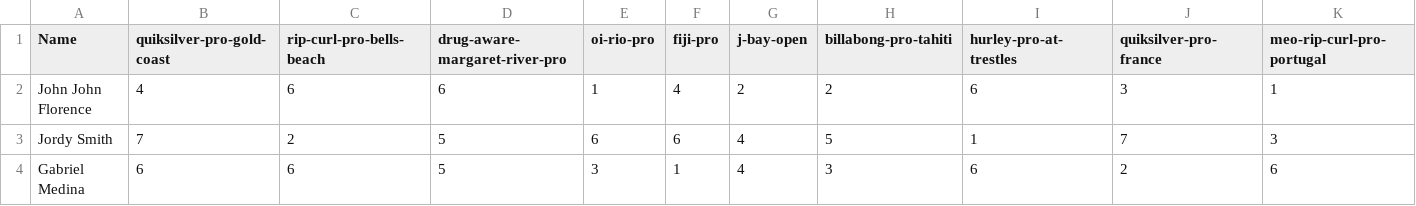
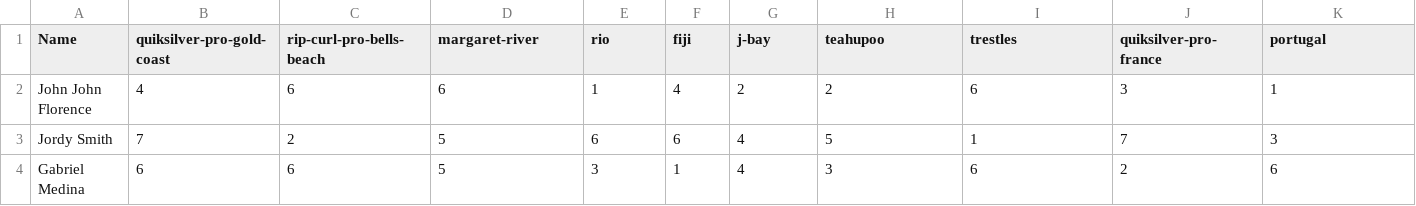
Before and after one commit to imalvarado/6400-Project-ima35, a CSV file: data/wsl_results_2016.csv, drawn as a sheet; only a part is shown; the diff names each change by its address in the sheet, - before the commit and + after, or states it on an @@ line.

```diff
--- a/data/wsl_results_2016.csv
+++ b/data/wsl_results_2016.csv
-D1: drug-aware-margaret-river-pro
+D1: margaret-river
-E1: oi-rio-pro
+E1: rio
-F1: fiji-pro
+F1: fiji
-G1: j-bay-open
+G1: j-bay
-H1: billabong-pro-tahiti
+H1: teahupoo
-I1: hurley-pro-at-trestles
+I1: trestles
-K1: meo-rip-curl-pro-portugal
+K1: portugal
```
Also changed, not shown: data/wsl_results_2013.csv, data/wsl_results_2014.csv, 25 other files.
